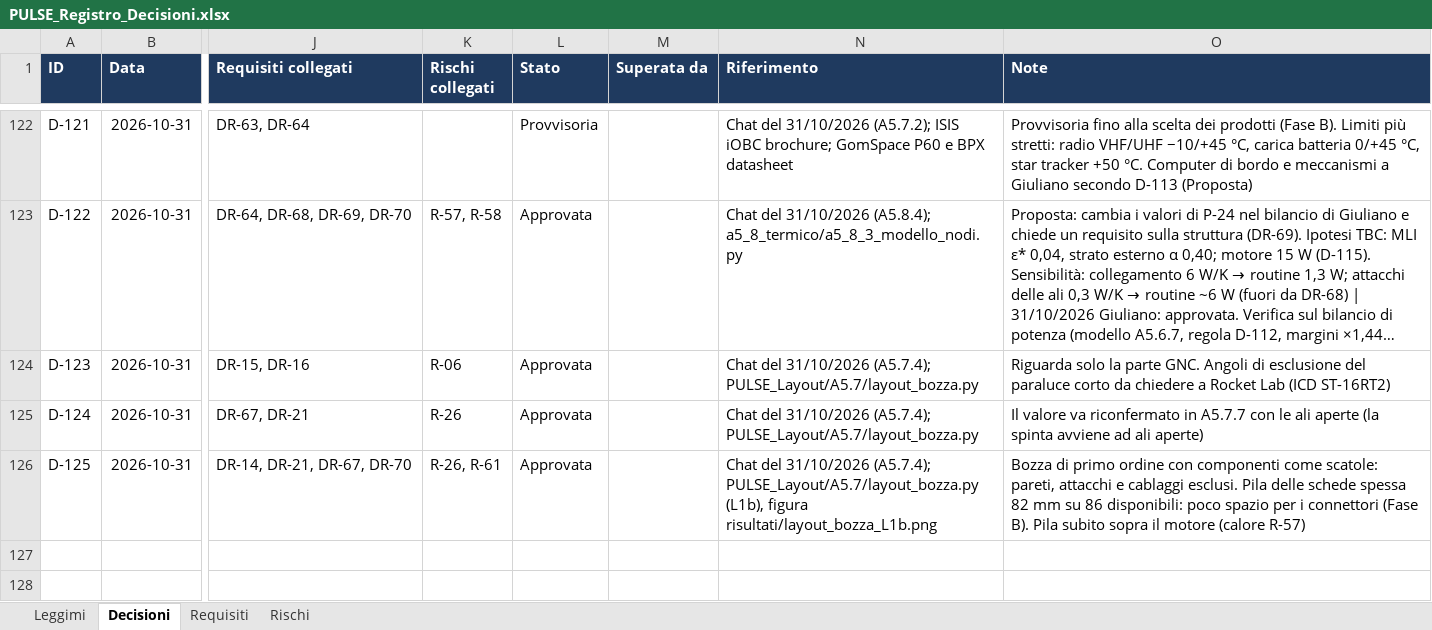
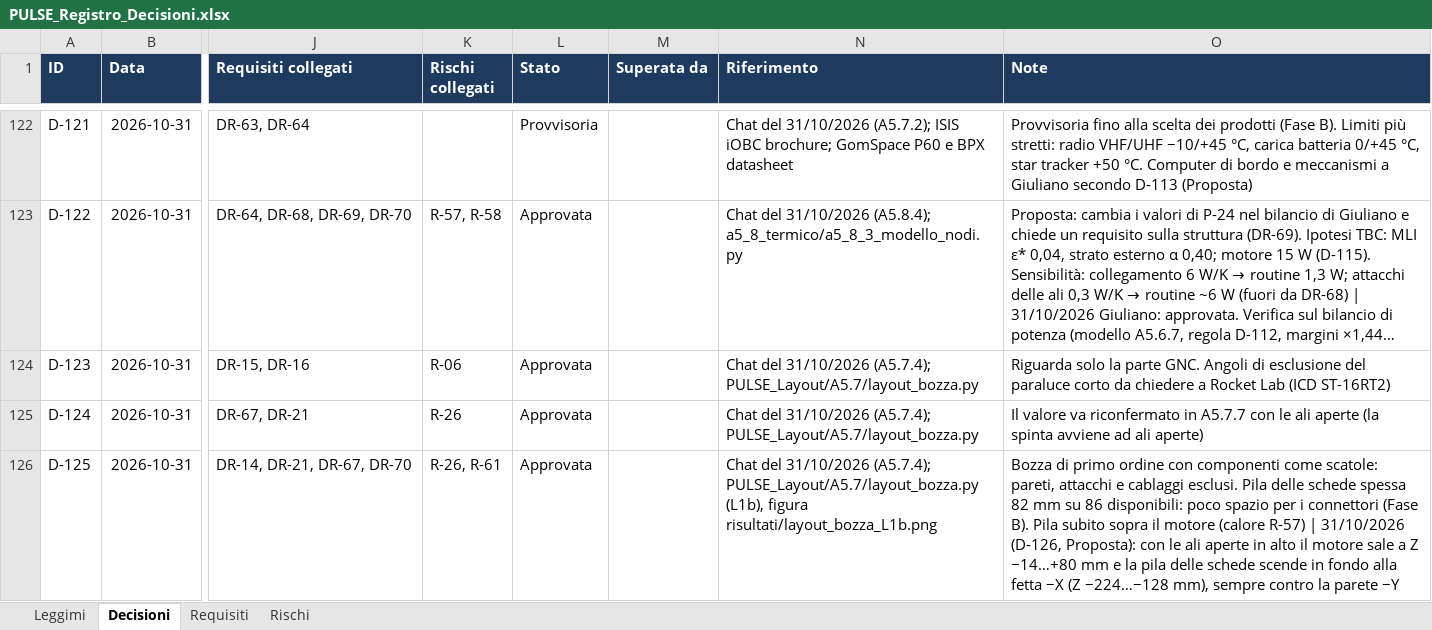
Before and after one commit to GiulianoPennacchioJ/PULSE-16u-cubesat, an Excel workbook: PULSE_Registro_Decisioni.xlsx, sheet Decisioni, drawn as a sheet; only a part is shown, gaps mark what is left out; long unchanged cells end in …; values as stored, in another font and other column widths than the file's, no borders; conditional formats not drawn; the diff covers the shown part only; the diff names each change by its address in the sheet, - before the commit and + after, or states it on an @@ line.

Commit message:
Update PULSE_Registro_Decisioni.xlsx

```diff
--- a/PULSE_Registro_Decisioni.xlsx (sheet Decisioni)
+++ b/PULSE_Registro_Decisioni.xlsx (sheet Decisioni)
-O126 (Note): …(calore R-57)
+O126 (Note): …(calore R-57) | 31/10/2026 (D-126, Proposta): con le ali aperte in alto il motore sale a Z −14…+80 mm e la pila delle schede scende in fondo alla fetta −X (Z −224…−128 mm), sempre contro la parete −Y
```
Also changed, not shown: 2 added rows and 2 edited cells elsewhere in this sheet, sheet Requisiti, sheet Rischi.
